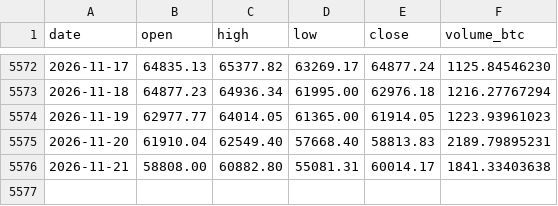
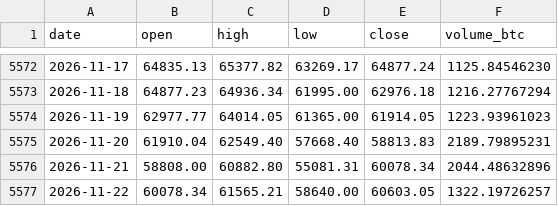
Before and after one commit to nateg511-wq/Daily-Weekly-Tracker, a CSV file: data/btc_usd_daily.csv, drawn as a sheet; only a part is shown, gaps mark what is left out.

```diff
--- a/data/btc_usd_daily.csv
+++ b/data/btc_usd_daily.csv
@@ -5575,2 +5575,3 @@ date,open,high,low,close,volume_btc
 2026-11-20,61910.04,62549.40,57668.40,58813.83,2189.79895231
-2026-11-21,58808.00,60882.80,55081.31,60014.17,1841.33403638
+2026-11-21,58808.00,60882.80,55081.31,60078.34,2044.48632896
+2026-11-22,60078.34,61565.21,58640.00,60603.05,1322.19726257
```
Also changed, not shown: data/btc_usd_daily_full.csv, data/indicators_quarterly.csv, 13 other files.
